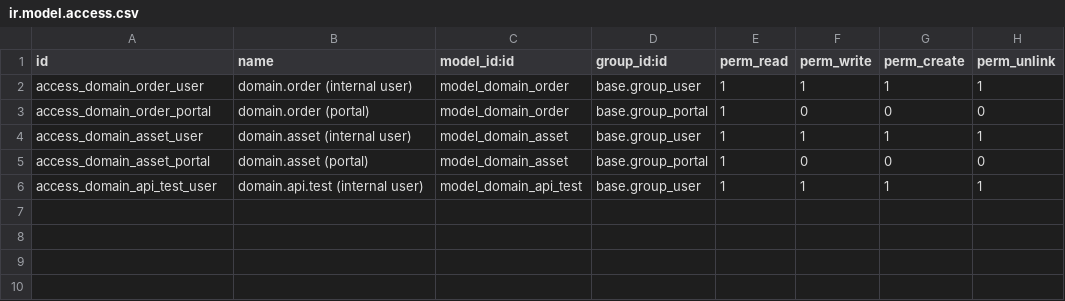
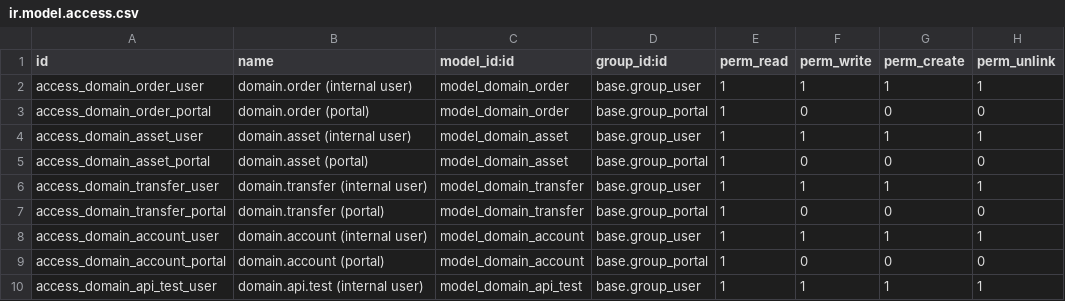
Before and after one commit to MBadberg/odoo_domain_management, a CSV file: odoo_domain_management/security/ir.model.access.csv, drawn as a sheet; the diff names each change by its address in the sheet, - before the commit and + after, or states it on an @@ line.

```diff
--- a/odoo_domain_management/security/ir.model.access.csv
+++ b/odoo_domain_management/security/ir.model.access.csv
+row 6: access_domain_transfer_user | domain.transfer (internal user) | model_domain_transfer | base.group_user | 1 | 1 | 1 | 1
+row 7: access_domain_transfer_portal | domain.transfer (portal) | model_domain_transfer | base.group_portal | 1 | 0 | 0 | 0
+row 8: access_domain_account_user | domain.account (internal user) | model_domain_account | base.group_user | 1 | 1 | 1 | 1
+row 9: access_domain_account_portal | domain.account (portal) | model_domain_account | base.group_portal | 1 | 0 | 0 | 0
```
Also changed, not shown: 9 other files.
